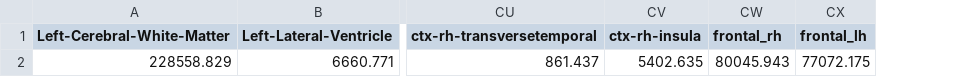
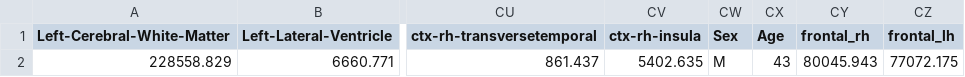
Before and after one commit to Project-Laminate/StatProcessingPipeline, a CSV file: data/output/intermediate/new_stats_df_output.csv, drawn as a sheet; only a part is shown, gaps mark what is left out; the diff names each change by its address in the sheet, - before the commit and + after, or states it on an @@ line.

```diff
--- a/data/output/intermediate/new_stats_df_output.csv
+++ b/data/output/intermediate/new_stats_df_output.csv
+column CW (Sex), row 2: M
+column CX (Age), row 2: 43
```
Also changed, not shown: 6 other files.
